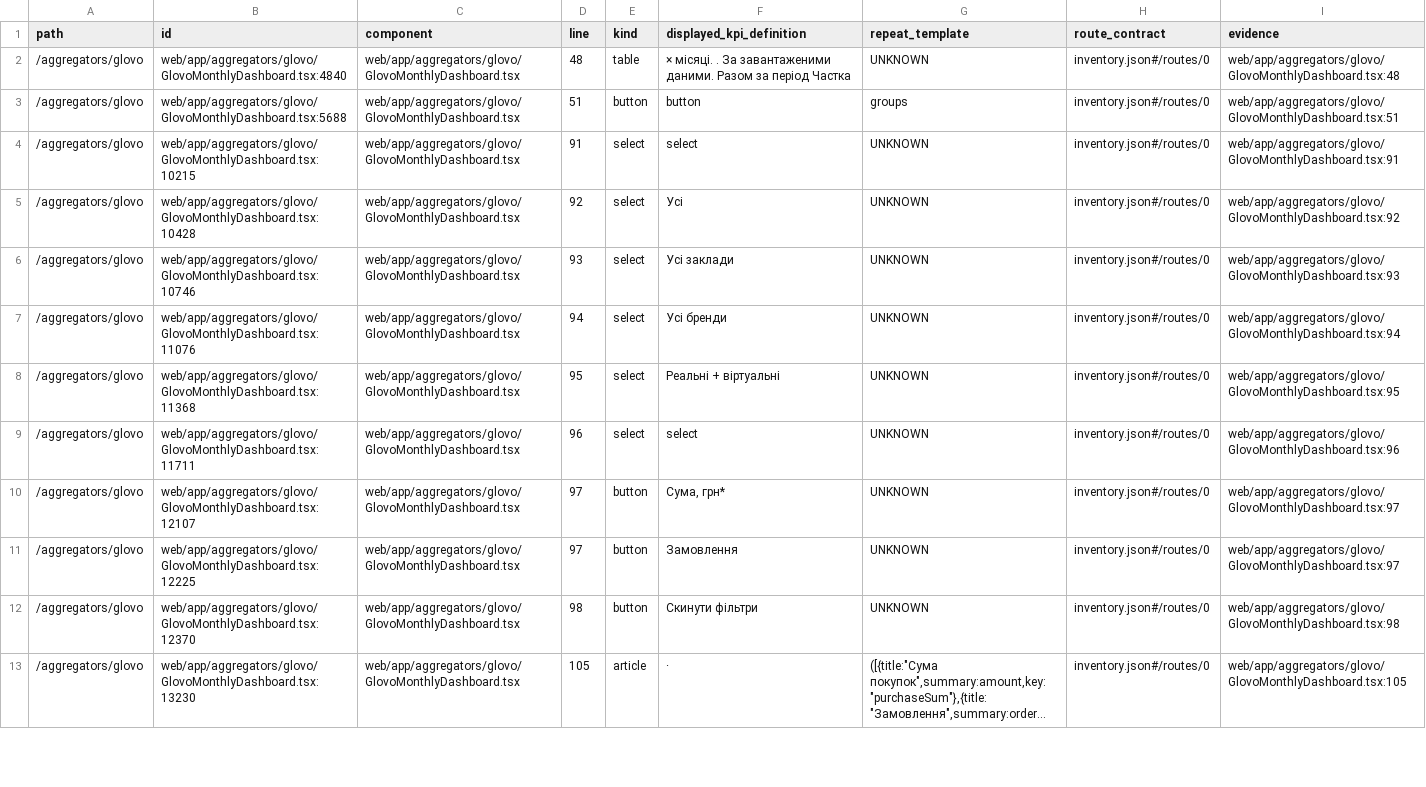
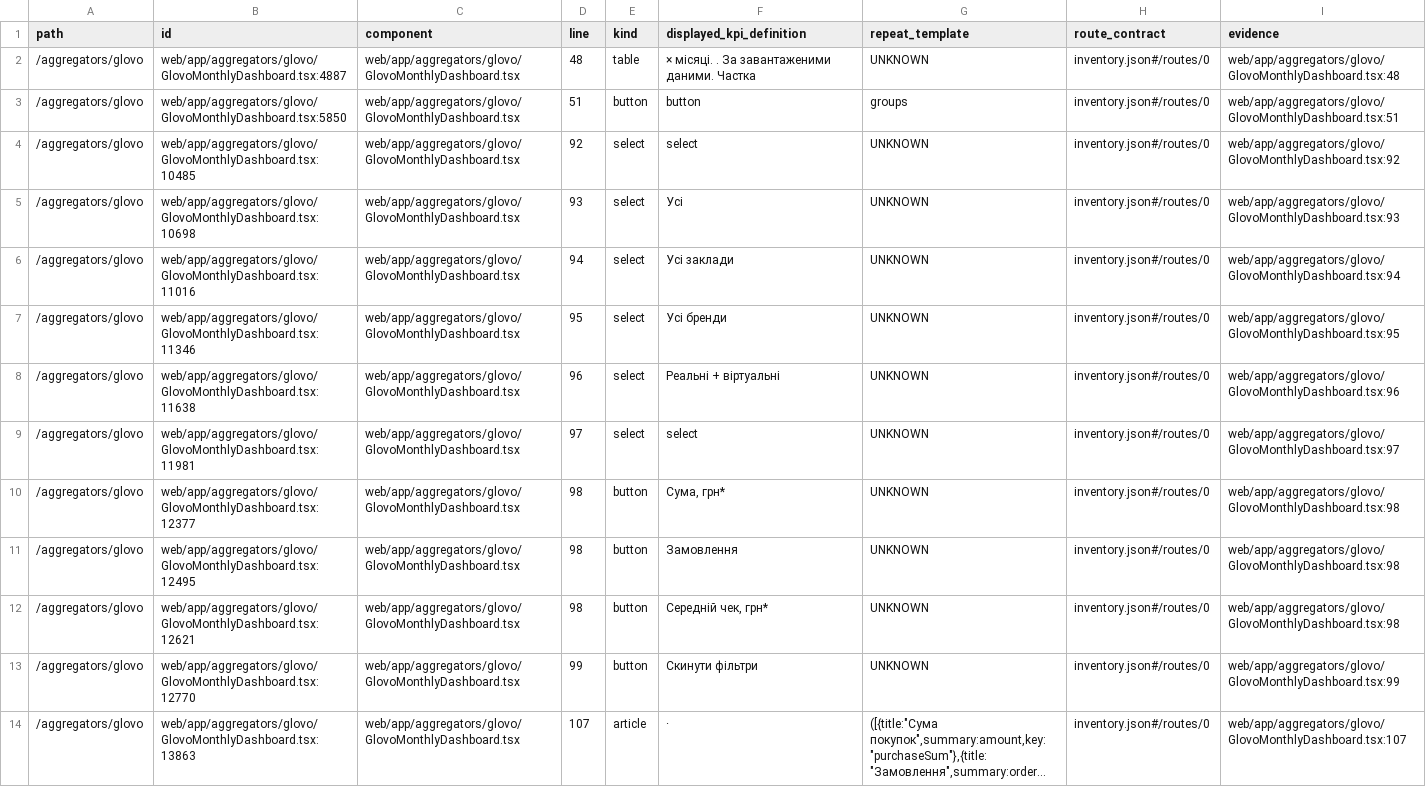
Before and after one commit to adduakiev/mystoriya-bi, a CSV file: docs/audit/2026-10-24/tab-block-matrix.csv, drawn as a sheet; only a part is shown; long unchanged cells end in …; addresses are those after the commit; the diff covers the shown part only; the diff names each change by its address in the sheet, - before the commit and + after, or states it on an @@ line.

Commit message:
Add weighted average ticket to Glovo monthly report
Owner requested third display metric and approved production release after checks. Ratios use sums across selected rows; unavailable denominators and missing data stay unavailable.

```diff
--- a/docs/audit/2026-10-24/tab-block-matrix.csv
+++ b/docs/audit/2026-10-24/tab-block-matrix.csv
-B2 (id): web/app/aggregators/glovo/GlovoMonthlyDashboard.tsx:4840
+B2 (id): web/app/aggregators/glovo/GlovoMonthlyDashboard.tsx:4887
-F2 (displayed_kpi_definition): …завантаженими даними. Разом за період Частка
+F2 (displayed_kpi_definition): …завантаженими даними. Частка
-B3 (id): web/app/aggregators/glovo/GlovoMonthlyDashboard.tsx:5688
+B3 (id): web/app/aggregators/glovo/GlovoMonthlyDashboard.tsx:5850
-B4 (id): web/app/aggregators/glovo/GlovoMonthlyDashboard.tsx:10215
+B4 (id): web/app/aggregators/glovo/GlovoMonthlyDashboard.tsx:10485
-D4 (line): 91
+D4 (line): 92
-I4 (evidence): web/app/aggregators/glovo/GlovoMonthlyDashboard.tsx:91
+I4 (evidence): web/app/aggregators/glovo/GlovoMonthlyDashboard.tsx:92
-B5 (id): web/app/aggregators/glovo/GlovoMonthlyDashboard.tsx:10428
+B5 (id): web/app/aggregators/glovo/GlovoMonthlyDashboard.tsx:10698
-D5 (line): 92
+D5 (line): 93
-I5 (evidence): web/app/aggregators/glovo/GlovoMonthlyDashboard.tsx:92
+I5 (evidence): web/app/aggregators/glovo/GlovoMonthlyDashboard.tsx:93
-B6 (id): web/app/aggregators/glovo/GlovoMonthlyDashboard.tsx:10746
+B6 (id): web/app/aggregators/glovo/GlovoMonthlyDashboard.tsx:11016
-D6 (line): 93
+D6 (line): 94
-I6 (evidence): web/app/aggregators/glovo/GlovoMonthlyDashboard.tsx:93
+I6 (evidence): web/app/aggregators/glovo/GlovoMonthlyDashboard.tsx:94
-B7 (id): web/app/aggregators/glovo/GlovoMonthlyDashboard.tsx:11076
+B7 (id): web/app/aggregators/glovo/GlovoMonthlyDashboard.tsx:11346
-D7 (line): 94
+D7 (line): 95
-I7 (evidence): web/app/aggregators/glovo/GlovoMonthlyDashboard.tsx:94
+I7 (evidence): web/app/aggregators/glovo/GlovoMonthlyDashboard.tsx:95
-B8 (id): web/app/aggregators/glovo/GlovoMonthlyDashboard.tsx:11368
+B8 (id): web/app/aggregators/glovo/GlovoMonthlyDashboard.tsx:11638
-D8 (line): 95
+D8 (line): 96
-I8 (evidence): web/app/aggregators/glovo/GlovoMonthlyDashboard.tsx:95
+I8 (evidence): web/app/aggregators/glovo/GlovoMonthlyDashboard.tsx:96
-B9 (id): web/app/aggregators/glovo/GlovoMonthlyDashboard.tsx:11711
+B9 (id): web/app/aggregators/glovo/GlovoMonthlyDashboard.tsx:11981
-D9 (line): 96
+D9 (line): 97
-I9 (evidence): web/app/aggregators/glovo/GlovoMonthlyDashboard.tsx:96
+I9 (evidence): web/app/aggregators/glovo/GlovoMonthlyDashboard.tsx:97
-B10 (id): web/app/aggregators/glovo/GlovoMonthlyDashboard.tsx:12107
+B10 (id): web/app/aggregators/glovo/GlovoMonthlyDashboard.tsx:12377
-D10:D11 (line): 97
+D10:D11 (line): 98
-I10:I11 (evidence): web/app/aggregators/glovo/GlovoMonthlyDashboard.tsx:97
+I10:I11 (evidence): web/app/aggregators/glovo/GlovoMonthlyDashboard.tsx:98
-B11 (id): web/app/aggregators/glovo/GlovoMonthlyDashboard.tsx:12225
+B11 (id): web/app/aggregators/glovo/GlovoMonthlyDashboard.tsx:12495
-B12 (id): web/app/aggregators/glovo/GlovoMonthlyDashboard.tsx:12370
+B12 (id): web/app/aggregators/glovo/GlovoMonthlyDashboard.tsx:12621
-F12 (displayed_kpi_definition): Скинути фільтри
+F12 (displayed_kpi_definition): Середній чек, грн*
+row 13: /aggregators/glovo | web/app/aggregators/glovo/GlovoMonthlyDashboard.tsx:12770 | web/app/aggregators/glovo/GlovoMonthlyDashboard.tsx | 99 | button | Скинути фільтри | UNKNOWN | inventory.json#/routes/0 | web/app/aggregators/glovo/GlovoMonthlyDashboard.tsx:99
-B14 (id): web/app/aggregators/glovo/GlovoMonthlyDashboard.tsx:13230
+B14 (id): web/app/aggregators/glovo/GlovoMonthlyDashboard.tsx:13863
-D14 (line): 105
+D14 (line): 107
-I14 (evidence): web/app/aggregators/glovo/GlovoMonthlyDashboard.tsx:105
+I14 (evidence): web/app/aggregators/glovo/GlovoMonthlyDashboard.tsx:107
```
Also changed, not shown: 18 edited cells elsewhere in this file, 6 other files.
